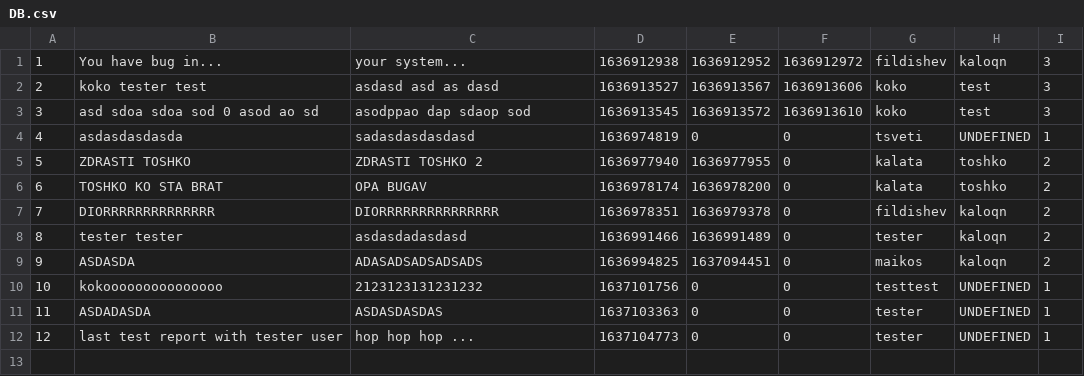
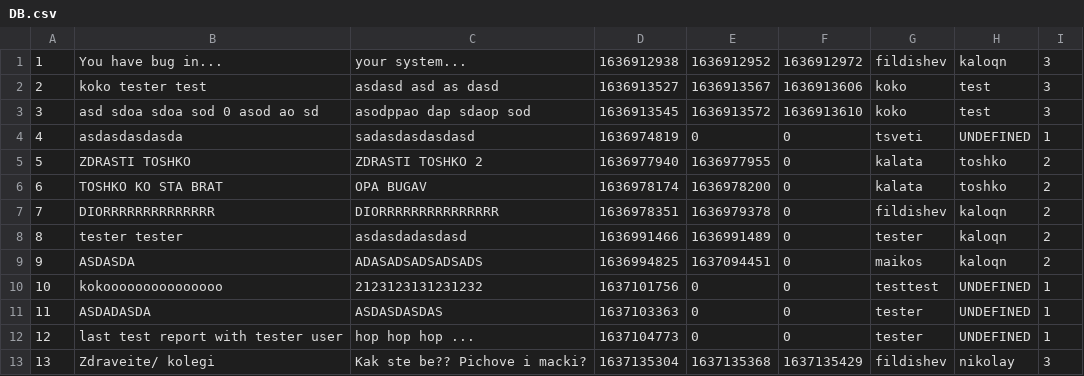
Before and after one commit to kaloyannbg/BugTrackerFullProject, a CSV file: DB.csv, drawn as a sheet.

```diff
--- a/DB.csv
+++ b/DB.csv
@@ -12 +12,2 @@
 12,last test report with tester user,hop hop hop ...,1637104773,0,0,tester,UNDEFINED,1
+13,Zdraveite/ kolegi,Kak ste be?? Pichove i macki?,1637135304,1637135368,1637135429,fildishev,nikolay,3
```
Also changed, not shown: DB_USERS.csv, 7 other files.
